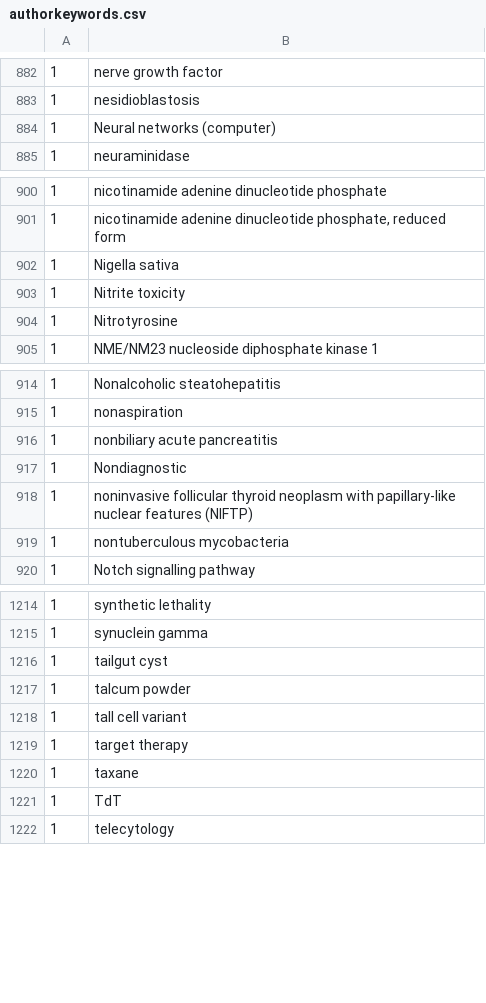
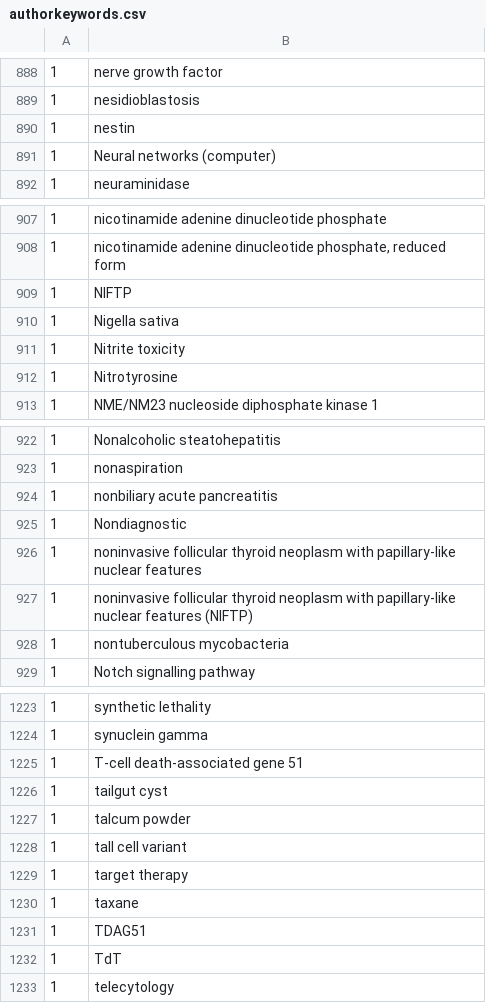
Before and after one commit to sbalci/bibliometrics, a CSV file: data/authorkeywords.csv, drawn as a sheet; only a part is shown, gaps mark what is left out; the diff covers the shown part only; the diff names each change by its address in the sheet, - before the commit and + after, or states it on an @@ line.

```diff
--- a/data/authorkeywords.csv
+++ b/data/authorkeywords.csv
+row 890: 1 | nestin
+row 909: 1 | NIFTP
+row 926: 1 | noninvasive follicular thyroid neoplasm with papillary-like nuclear features
+row 1225: 1 | T-cell death-associated gene 51
+row 1231: 1 | TDAG51
```
Also changed, not shown: 10 added rows, 2 removed rows and 2 edited cells elsewhere in this file, data/PathologyTurkeyMeSH.csv, 3 other files.
